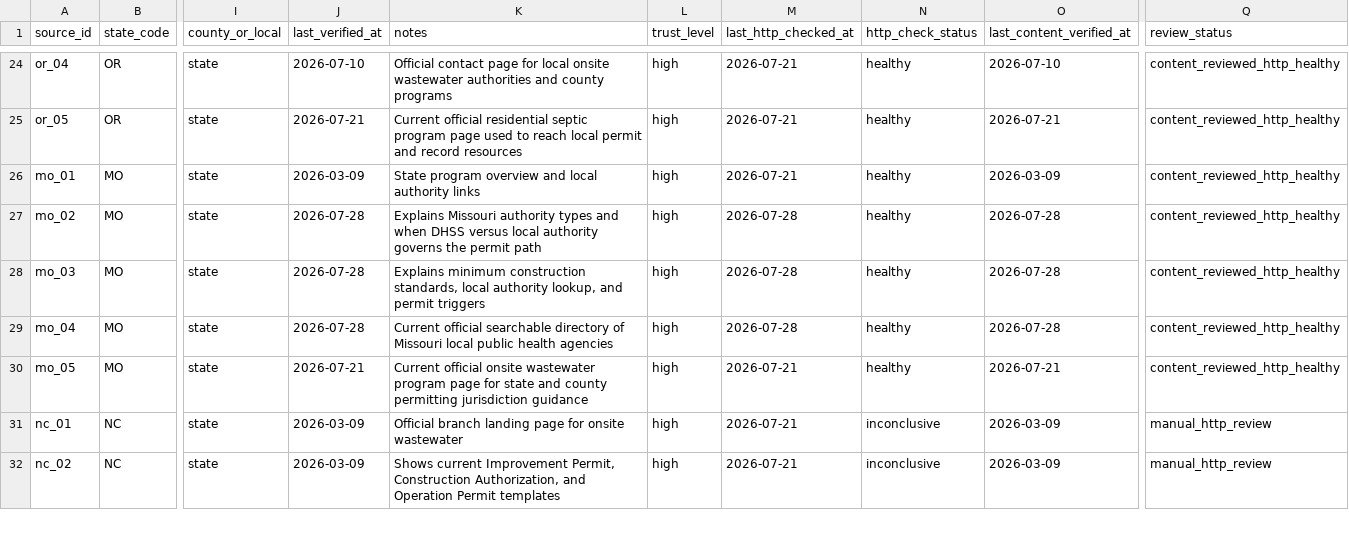
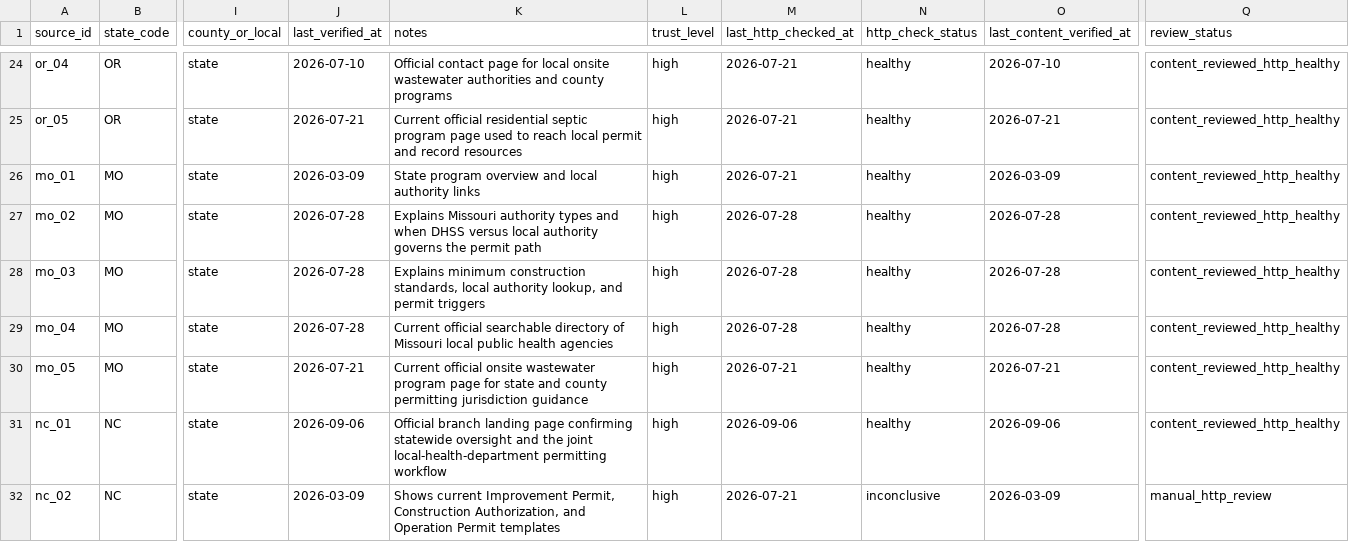
Before and after one commit to ichbinhyeok/septic, a CSV file: data/raw/source_registry.csv, drawn as a sheet; only a part is shown, gaps mark what is left out; the diff covers the shown part only; the diff names each change by its address in the sheet, - before the commit and + after, or states it on an @@ line.

```diff
--- a/data/raw/source_registry.csv
+++ b/data/raw/source_registry.csv
-J31 (last_verified_at): 2026-03-09
+J31 (last_verified_at): 2026-09-06
-K31 (notes): …landing page for onsite wastewater
+K31 (notes): …landing page confirming statewide oversight and the joint local-health-department permitting workflow
-M31 (last_http_checked_at): 2026-07-21
+M31 (last_http_checked_at): 2026-09-06
-N31 (http_check_status): inconclusive
+N31 (http_check_status): healthy
-O31 (last_content_verified_at): 2026-03-09
+O31 (last_content_verified_at): 2026-09-06
-Q31 (review_status): manual_http_review
+Q31 (review_status): content_reviewed_http_healthy
```
Also changed, not shown: 21 edited cells elsewhere in this file, 14 other files.
